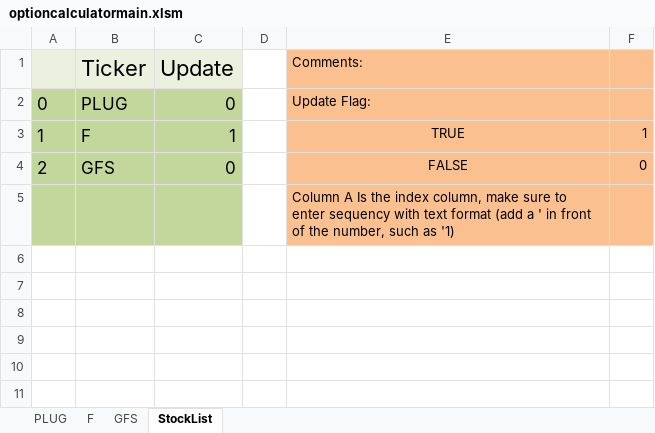
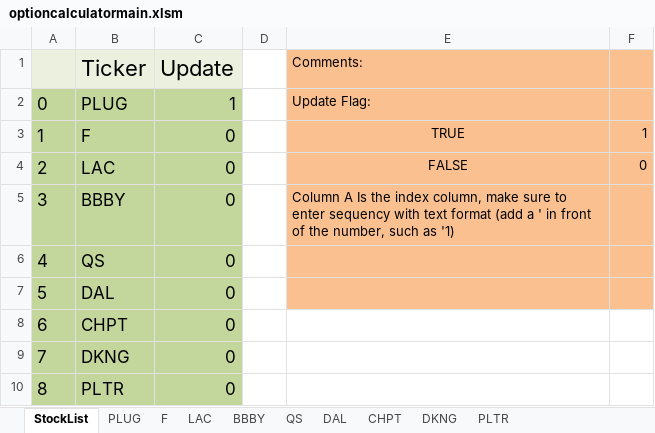
Before and after one commit to floraFoodi/optioncalculatormain, an Excel workbook: optioncalculatormain.xlsm, sheet StockList, drawn as a sheet; values as stored, in another font and other column widths than the file's, no borders; removed rows and columns are numbered as before the commit, all else as after; the diff names each change by its address in the sheet, - before the commit and + after, or states it on an @@ line.

Commit message:
added stocks

```diff
--- a/optioncalculatormain.xlsm (sheet StockList)
+++ b/optioncalculatormain.xlsm (sheet StockList)
-sheet tab: GFS
+sheet tab: LAC
+sheet tab: BBBY
+sheet tab: QS
+sheet tab: DAL
+sheet tab: CHPT
+sheet tab: DKNG
+sheet tab: PLTR
@@ sheet tab order changed: StockList | PLUG | F | LAC | BBBY | QS | DAL | CHPT | DKNG | PLTR @@
-C2 (Update): 0
+C2 (Update): 1
-C3 (Update): 1
+C3 (Update): 0
-B4 (Ticker): GFS
+B4 (Ticker): LAC
-row 5:  |  |  |  | Column A Is the index column, make sure to enter sequency with text format (add a ' in front of the number, such as '1)
+row 5: 3 | BBBY | 0 |  | Column A Is the index column, make sure to enter sequency with text format (add a ' in front of the number, such as '1)
+row 6: 4 | QS | 0
+row 7: 5 | DAL | 0
+row 8: 6 | CHPT | 0
+row 9: 7 | DKNG | 0
+row 10: 8 | PLTR | 0
```
Also changed, not shown: sheet PLUG, sheet F, sheet LAC.
